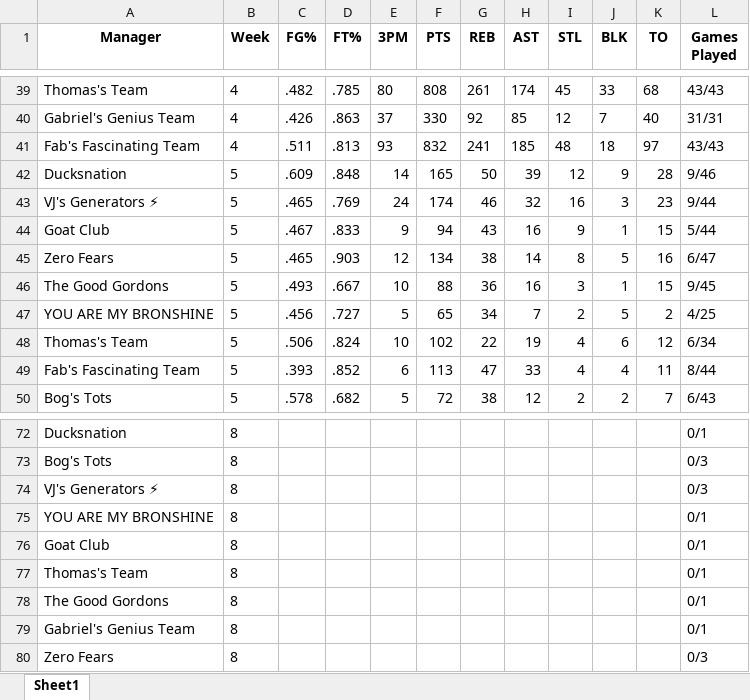
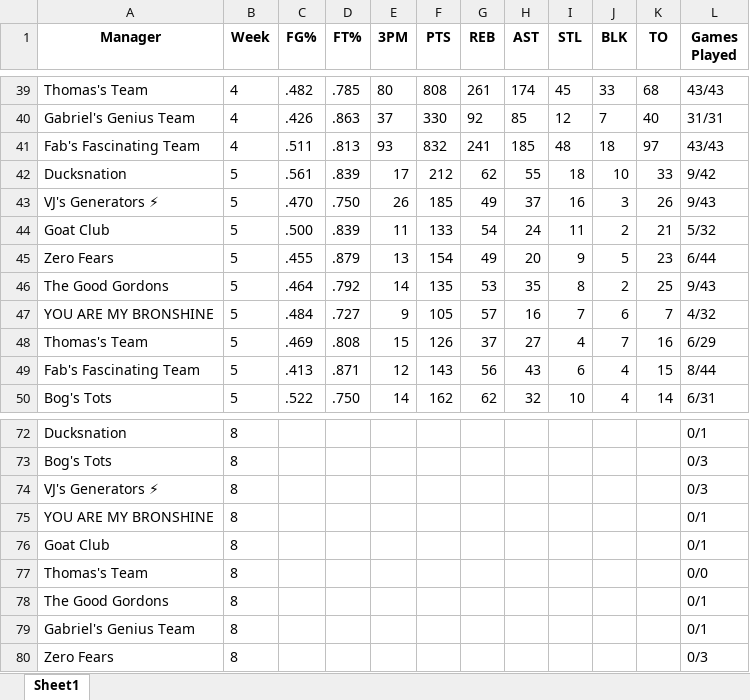
Before and after one commit to jyoun110/FantasyComp, an Excel workbook: output.xlsx, sheet Sheet1, drawn as a sheet; only a part is shown, gaps mark what is left out; values as stored, in another font and other column widths than the file's, no borders; removed rows and columns are numbered as before the commit, all else as after; the diff covers the shown part only; the diff names each change by its address in the sheet, - before the commit and + after, or states it on an @@ line.

Commit message:
Daily data update

```diff
--- a/output.xlsx (sheet Sheet1)
+++ b/output.xlsx (sheet Sheet1)
-row 42: Ducksnation | 5 | .609 | .848 | 14 | 165 | 50 | 39 | 12 | 9 | 28 | 9/46
+row 42: Ducksnation | 5 | .561 | .839 | 17 | 212 | 62 | 55 | 18 | 10 | 33 | 9/42
-C43 (FG%): .465
+C43 (FG%): .470
-D43 (FT%): .769
+D43 (FT%): .750
-E43 (3PM): 24
+E43 (3PM): 26
-F43 (PTS): 174
+F43 (PTS): 185
-G43 (REB): 46
+G43 (REB): 49
-H43 (AST): 32
+H43 (AST): 37
-K43 (TO): 23
+K43 (TO): 26
-L43 (Games Played): 9/44
+L43 (Games Played): 9/43
-row 44: Goat Club | 5 | .467 | .833 | 9 | 94 | 43 | 16 | 9 | 1 | 15 | 5/44
-row 45: Zero Fears | 5 | .465 | .903 | 12 | 134 | 38 | 14 | 8 | 5 | 16 | 6/47
-row 46: The Good Gordons | 5 | .493 | .667 | 10 | 88 | 36 | 16 | 3 | 1 | 15 | 9/45
-row 47: YOU ARE MY BRONSHINE | 5 | .456 | .727 | 5 | 65 | 34 | 7 | 2 | 5 | 2 | 4/25
-row 48: Thomas's Team | 5 | .506 | .824 | 10 | 102 | 22 | 19 | 4 | 6 | 12 | 6/34
+row 44: Goat Club | 5 | .500 | .839 | 11 | 133 | 54 | 24 | 11 | 2 | 21 | 5/32
+row 45: Zero Fears | 5 | .455 | .879 | 13 | 154 | 49 | 20 | 9 | 5 | 23 | 6/44
+row 46: The Good Gordons | 5 | .464 | .792 | 14 | 135 | 53 | 35 | 8 | 2 | 25 | 9/43
+row 47: YOU ARE MY BRONSHINE | 5 | .484 | .727 | 9 | 105 | 57 | 16 | 7 | 6 | 7 | 4/32
+row 48: Thomas's Team | 5 | .469 | .808 | 15 | 126 | 37 | 27 | 4 | 7 | 16 | 6/29
-C49 (FG%): .393
+C49 (FG%): .413
-D49 (FT%): .852
+D49 (FT%): .871
-E49 (3PM): 6
+E49 (3PM): 12
-F49 (PTS): 113
+F49 (PTS): 143
-G49 (REB): 47
+G49 (REB): 56
-H49 (AST): 33
+H49 (AST): 43
-I49 (STL): 4
+I49 (STL): 6
-K49 (TO): 11
+K49 (TO): 15
-row 50: Bog's Tots | 5 | .578 | .682 | 5 | 72 | 38 | 12 | 2 | 2 | 7 | 6/43
+row 50: Bog's Tots | 5 | .522 | .750 | 14 | 162 | 62 | 32 | 10 | 4 | 14 | 6/31
-L77 (Games Played): 0/1
+L77 (Games Played): 0/0
```
Also changed, not shown: 82 edited cells elsewhere in this sheet.
